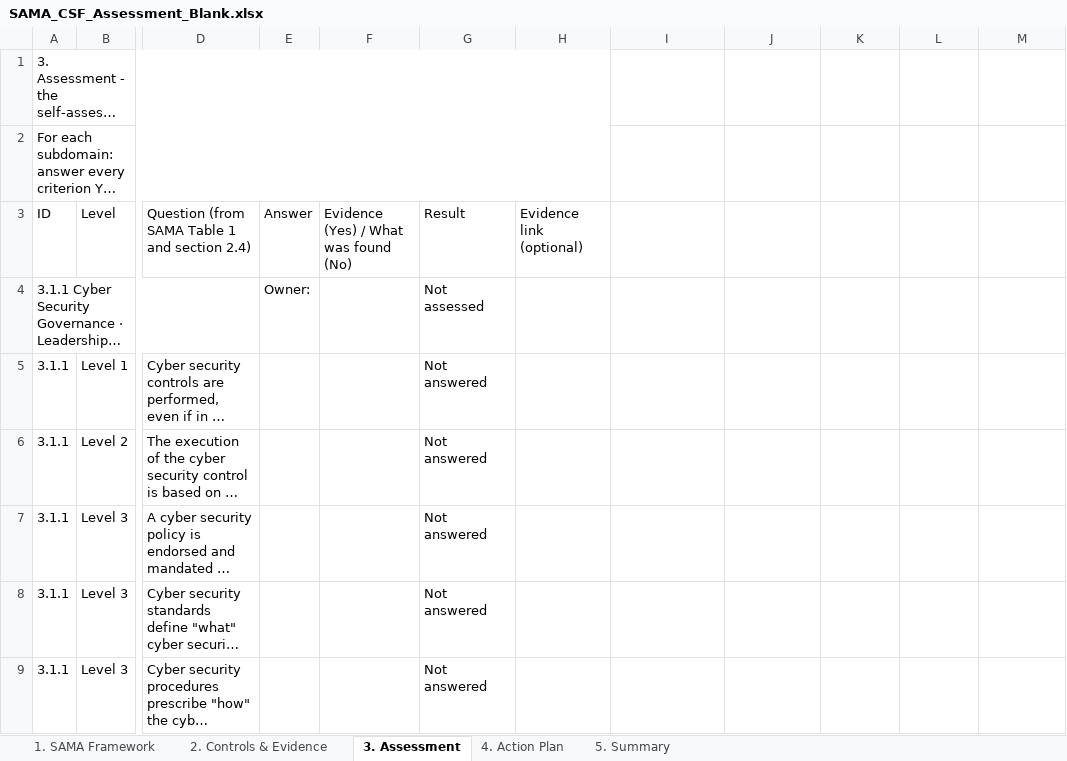
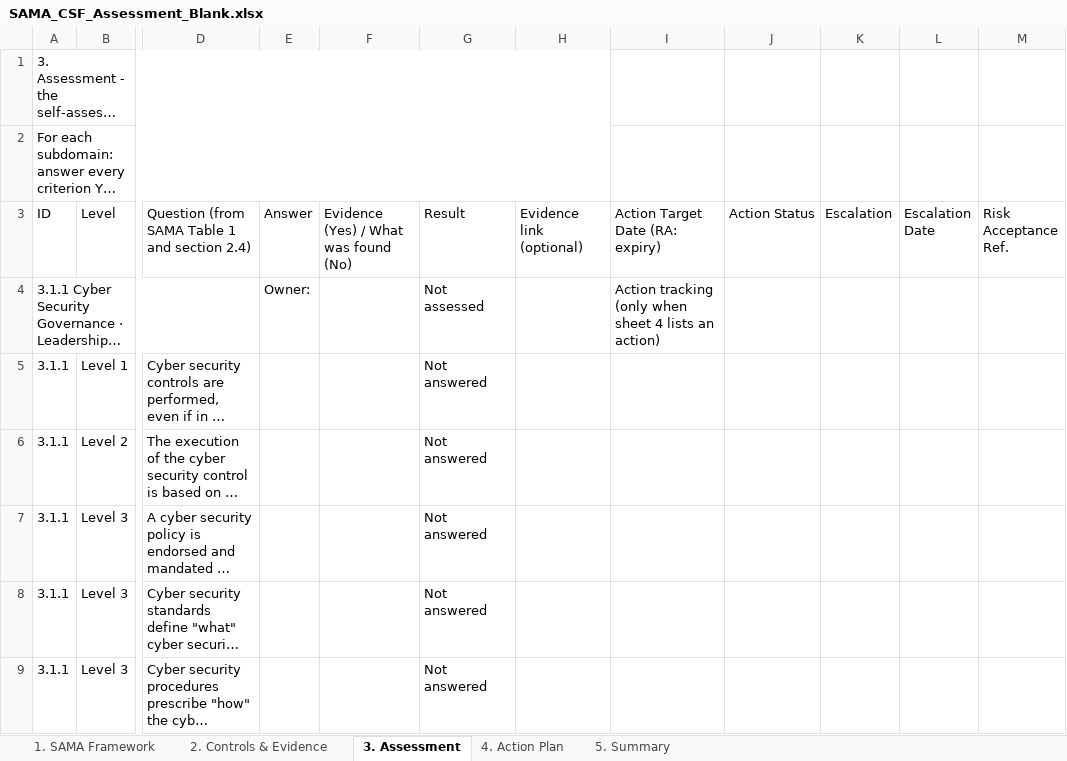
Before and after one commit to Raseel-Almutairi/portfolio, an Excel workbook: sama-tool/SAMA_CSF_Assessment_Blank.xlsx, sheet 3. Assessment, drawn as a sheet; only a part is shown, gaps mark what is left out; long unchanged cells end in …; values as stored, in another font and other column widths than the file's, no cell formats; conditional formats not drawn; the diff covers the shown part only; the diff names each change by its address in the sheet, - before the commit and + after, or states it on an @@ line.

```diff
--- a/sama-tool/SAMA_CSF_Assessment_Blank.xlsx (sheet 3. Assessment)
+++ b/sama-tool/SAMA_CSF_Assessment_Blank.xlsx (sheet 3. Assessment)
-I3: (empty)
+I3: Action Target Date (RA: expiry)
-J3: (empty)
+J3: Action Status
-K3: (empty)
+K3: Escalation
-L3: (empty)
+L3: Escalation Date
-M3: (empty)
+M3: Risk Acceptance Ref.
-I4 (Action Target Date (RA: expiry)): (empty)
+I4 (Action Target Date (RA: expiry)): Action tracking (only when sheet 4 lists an action)
```
Also changed, not shown: 31 edited cells elsewhere in this sheet, sheet 4. Action Plan, sheet 1. SAMA Framework, sheet 5. Summary, cell formats, formulas that keep their value, hidden cells, nca-powerbi/3_Sample_Data.xlsx, nca-powerbi/4_Blank_Data.xlsx, 20 other files.
